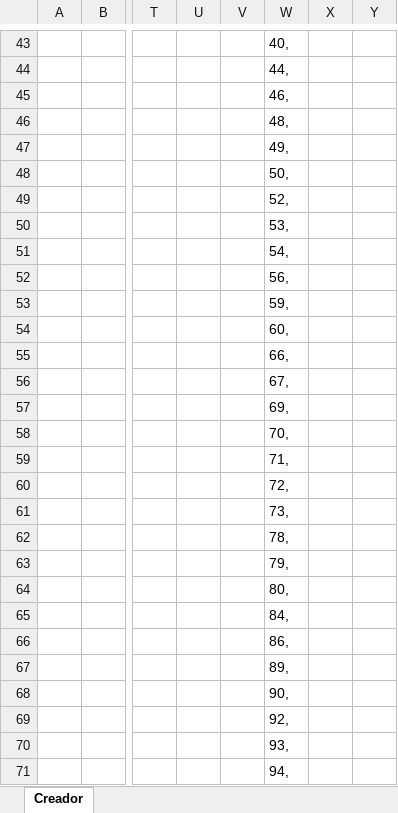
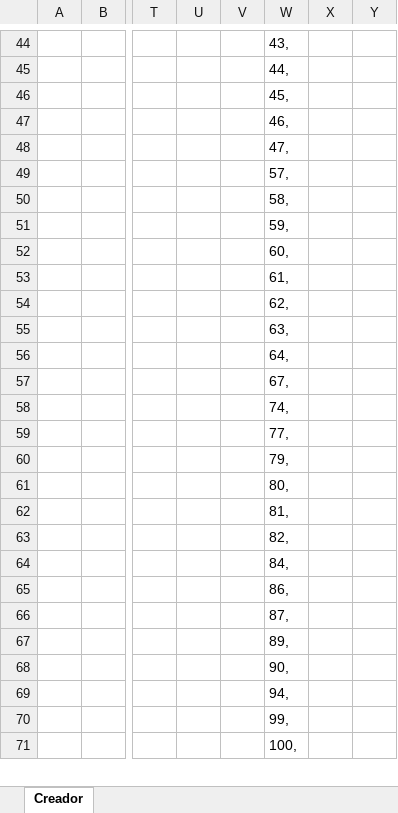
Before and after one commit to gerardggf/cubets, an Excel workbook: Creador Niveles Cubets.xlsm, sheet Creador, drawn as a sheet; only a part is shown, gaps mark what is left out; the shorter side is filled out with more unchanged rows; values as stored, in another font and other column widths than the file's, no borders; charts and pictures not drawn; removed rows and columns are numbered as before the commit, all else as after; rows hold the shown columns only; the diff covers the shown part only; the diff names each change by its address in the sheet, - before the commit and + after, or states it on an @@ line.

```diff
--- a/Creador Niveles Cubets.xlsm (sheet Creador)
+++ b/Creador Niveles Cubets.xlsm (sheet Creador)
-W44: 40,
+W44: 43,
+row 46:  |  |  |  |  | 45,
-W48: 48,
+W48: 47,
-W49: 49,
+W49: 57,
-W50: 50,
+W50: 58,
-row 49:  |  |  |  |  | 52,
-row 50:  |  |  |  |  | 53,
-row 51:  |  |  |  |  | 54,
-row 52:  |  |  |  |  | 56,
-W53: 66,
+W53: 61,
+row 54:  |  |  |  |  | 62,
+row 55:  |  |  |  |  | 63,
+row 56:  |  |  |  |  | 64,
-W58: 69,
+W58: 74,
-W59: 70,
+W59: 77,
-row 59:  |  |  |  |  | 71,
-row 60:  |  |  |  |  | 72,
-row 61:  |  |  |  |  | 73,
-row 62:  |  |  |  |  | 78,
+row 62:  |  |  |  |  | 81,
+row 63:  |  |  |  |  | 82,
+row 66:  |  |  |  |  | 87,
-row 69:  |  |  |  |  | 92,
-row 70:  |  |  |  |  | 93,
```
Also changed, not shown: 36 added rows, 33 removed rows, 85 edited cells and cell formats elsewhere in this sheet, formulas that keep their value, charts or pictures, 9 other files.
